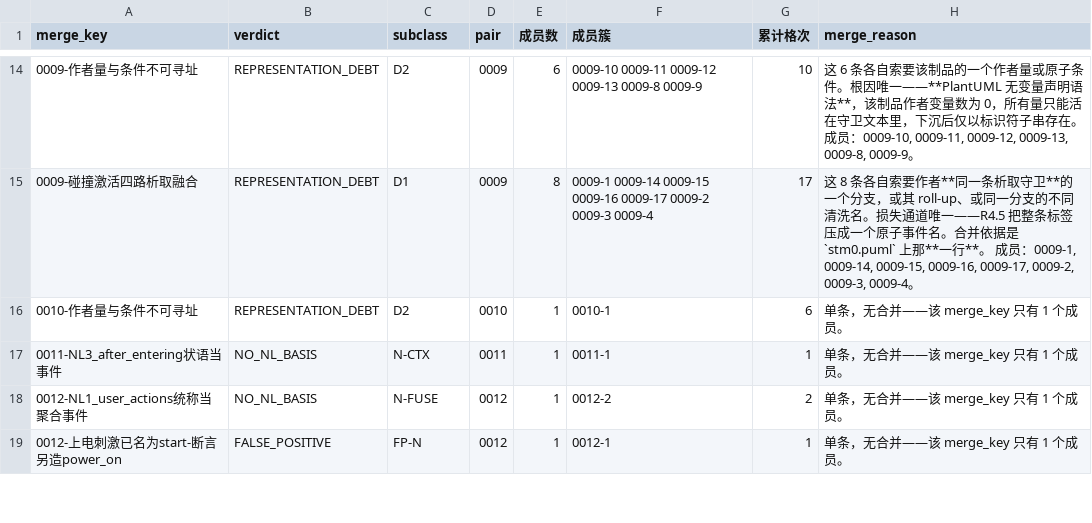
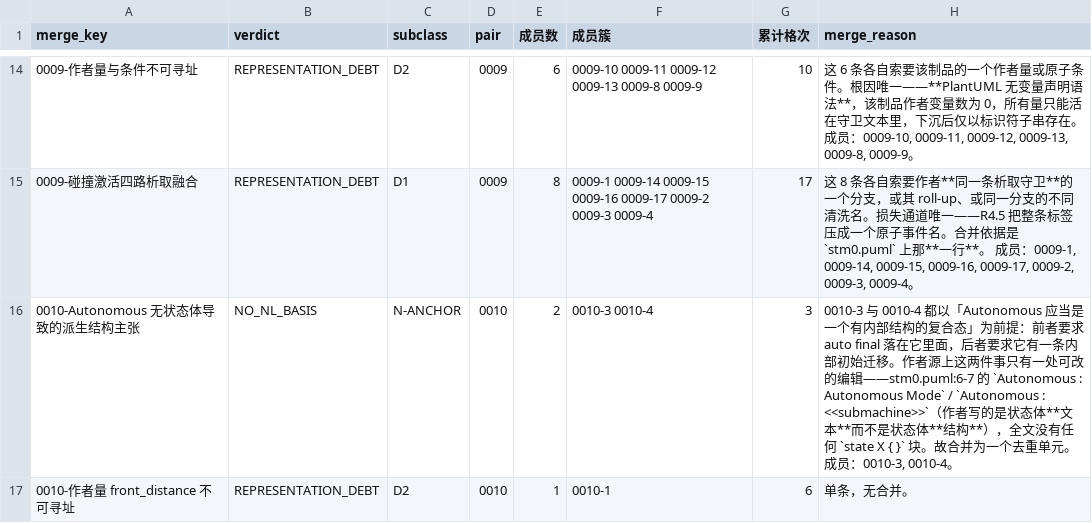
Before and after one commit to HansBug/research_ideas, a TSV file: project_1_llm_state_machine_modeling/eval/discover_matrix/v46/unexpected_verdicts/merge_groups.tsv, drawn as a sheet; only a part is shown, gaps mark what is left out; the shorter side is filled out with more unchanged rows; the diff covers the shown part only.

```diff
--- a/project_1_llm_state_machine_modeling/eval/discover_matrix/v46/unexpected_verdicts/merge_groups.tsv
+++ b/project_1_llm_state_machine_modeling/eval/discover_matrix/v46/unexpected_verdicts/merge_groups.tsv
@@ -15,2 +15,3 @@ merge_key	verdict	subclass	pair	成员数	成员簇	累计格次	merge_reason
 0009-碰撞激活四路析取融合	REPRESENTATION_DEBT	D1	0009	8	0009-1 0009-14 0009-15 0009-16 0009-17 0009-2 0009-3 0009-4	17	这 8 条各自索要作者**同一条析取守卫**的一个分支，或其 roll-up、或同一分支的不同清洗名。损失通道唯一——R4.5 把整条标签压成一个原子事件名。合并依据是 `stm0.puml` 上那**一行**。 成员：0009-1, 0009-14, 0009-15, 0009-16, 0009-17, 0009-2, 0009-3, 0009-4。
-0010-作者量与条件不可寻址	REPRESENTATION_DEBT	D2	0010	1	0010-1	6	单条，无合并——该 merge_key 只有 1 个成员。
+0010-Autonomous 无状态体导致的派生结构主张	NO_NL_BASIS	N-ANCHOR	0010	2	0010-3 0010-4	3	0010-3 与 0010-4 都以「Autonomous 应当是一个有内部结构的复合态」为前提：前者要求 auto final 落在它里面，后者要求它有一条内部初始迁移。作者源上这两件事只有一处可改的编辑——stm0.puml:6-7 的 `Autonomous : Autonomous Mode` / `Autonomous : <<submachine>>`（作者写的是状态体**文本**而不是状态体**结构**），全文没有任何 `state X { }` 块。故合并为一个去重单元。 成员：0010-3, 0010-4。
+0010-作者量 front_distance 不可寻址	REPRESENTATION_DEBT	D2	0010	1	0010-1	6	单条，无合并。
```
Also changed, not shown: 5 added rows and 10 edited cells elsewhere in this file, project_1_llm_state_machine_modeling/eval/discover_matrix/v46/unexpected_verdicts/by_pair.tsv, project_1_llm_state_machine_modeling/eval/discover_matrix/v46/unexpected_verdicts/cluster_index.tsv, 17 other files.
